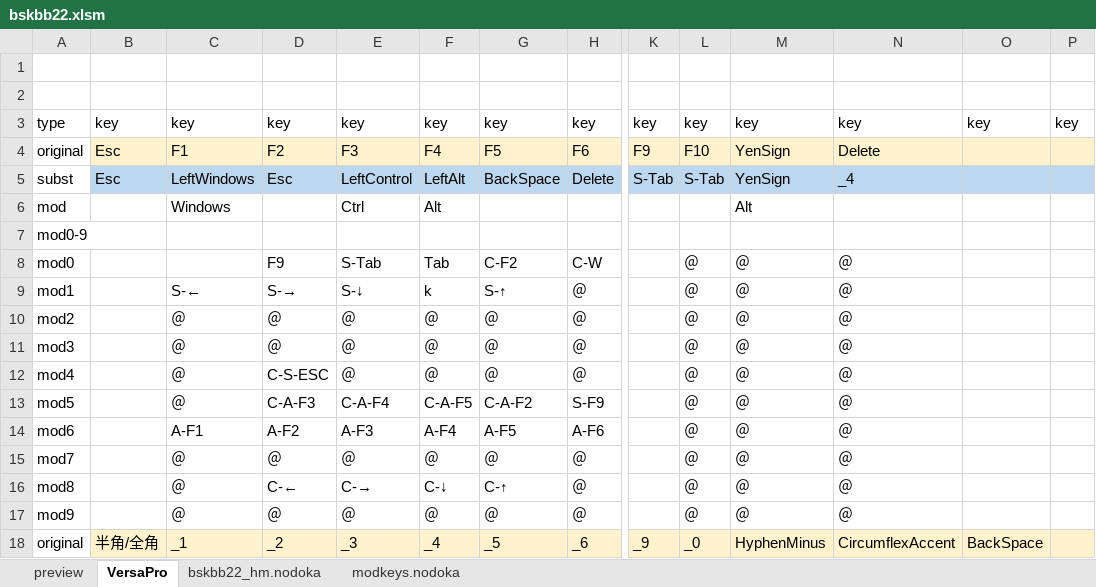
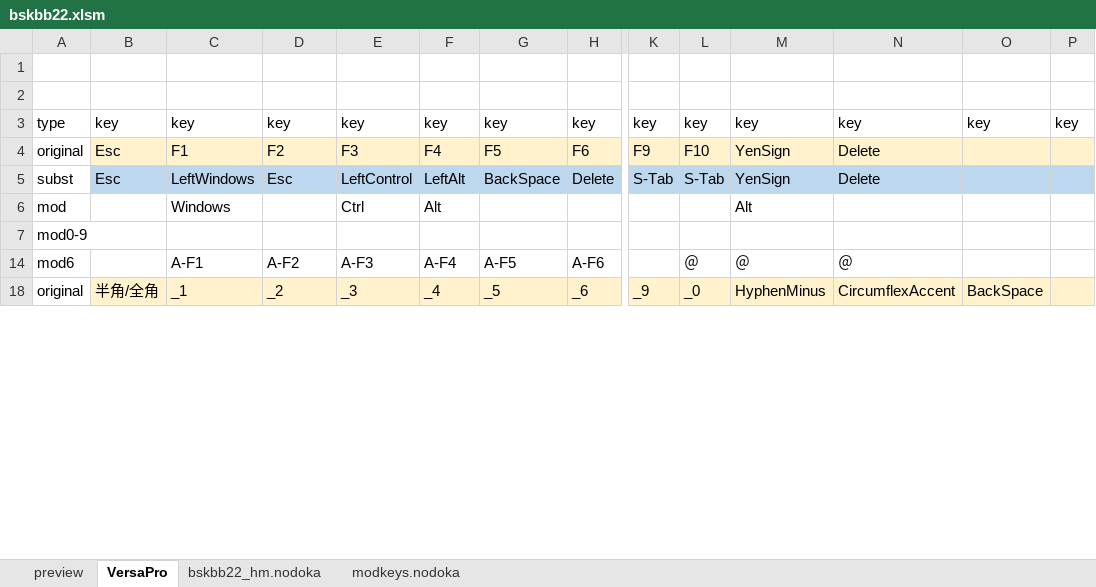
Before and after one commit to ryosuke-mondo/nodoka-excel, an Excel workbook: bskbb22-hm/bskbb22.xlsm, sheet VersaPro, drawn as a sheet; only a part is shown, gaps mark what is left out; values as stored, in another font and other column widths than the file's, no borders; removed rows and columns are numbered as before the commit, all else as after; rows hold the shown columns only; the diff covers the shown part only; the diff names each change by its address in the sheet, - before the commit and + after, or states it on an @@ line.

```diff
--- a/bskbb22-hm/bskbb22.xlsm (sheet VersaPro)
+++ b/bskbb22-hm/bskbb22.xlsm (sheet VersaPro)
-N5: _4
+N5: Delete
@@ row 8 hidden: mod0 |  |  | F9 | S-Tab | Tab | C-F2 | C-W |  | ＠ | ＠ | ＠ @@
@@ row 9 hidden: mod1 |  | S-← | S-→ | S-↓ | k | S-↑ | ＠ |  | ＠ | ＠ | ＠ @@
@@ row 10 hidden: mod2 |  | ＠ | ＠ | ＠ | ＠ | ＠ | ＠ |  | ＠ | ＠ | ＠ @@
@@ row 11 hidden: mod3 |  | ＠ | ＠ | ＠ | ＠ | ＠ | ＠ |  | ＠ | ＠ | ＠ @@
@@ row 12 hidden: mod4 |  | ＠ | C-S-ESC | ＠ | ＠ | ＠ | ＠ |  | ＠ | ＠ | ＠ @@
@@ row 13 hidden: mod5 |  | ＠ | C-A-F3 | C-A-F4 | C-A-F5 | C-A-F2 | S-F9 |  | ＠ | ＠ | ＠ @@
@@ row 15 hidden: mod7 |  | ＠ | ＠ | ＠ | ＠ | ＠ | ＠ |  | ＠ | ＠ | ＠ @@
@@ row 16 hidden: mod8 |  | ＠ | C-← | C-→ | C-↓ | C-↑ | ＠ |  | ＠ | ＠ | ＠ @@
@@ row 17 hidden: mod9 |  | ＠ | ＠ | ＠ | ＠ | ＠ | ＠ |  | ＠ | ＠ | ＠ @@
```
Also changed, not shown: 3 added rows, 3 removed rows, 45 hidden or unhidden rows and 10 edited cells elsewhere in this sheet, sheet preview, sheet modkeys.nodoka, sheet bskbb22_hm.nodoka, 3 other files.
